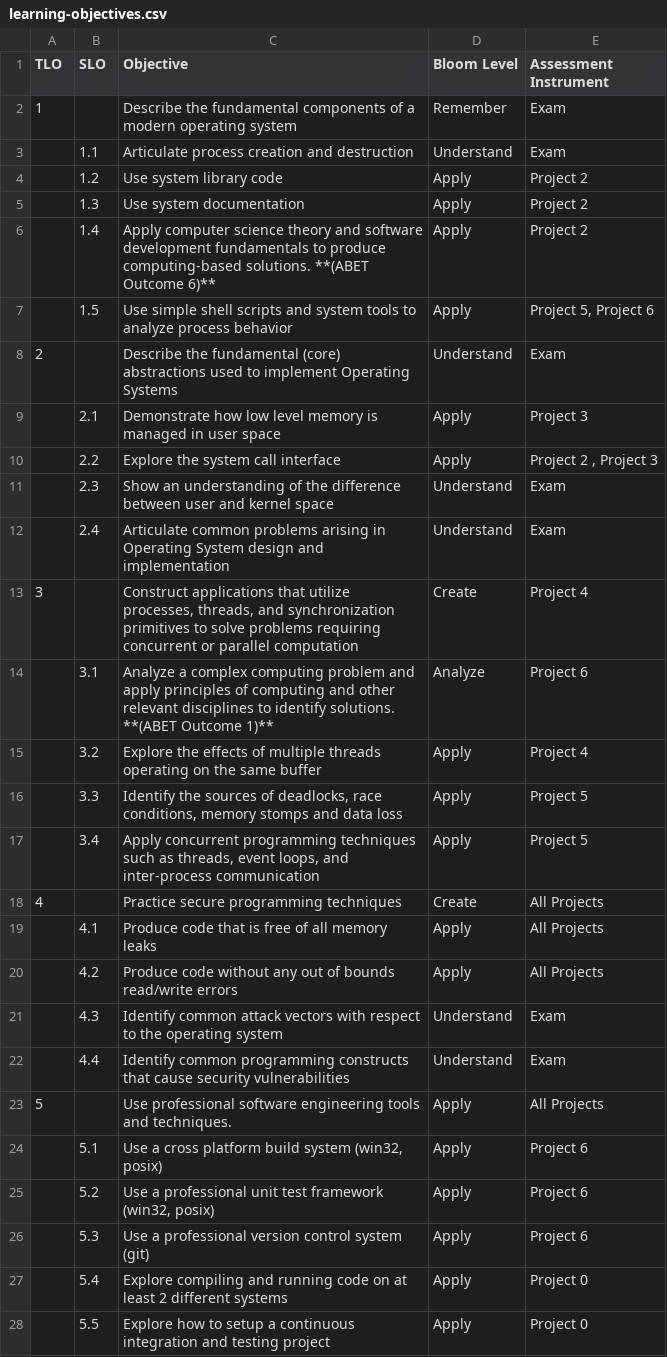
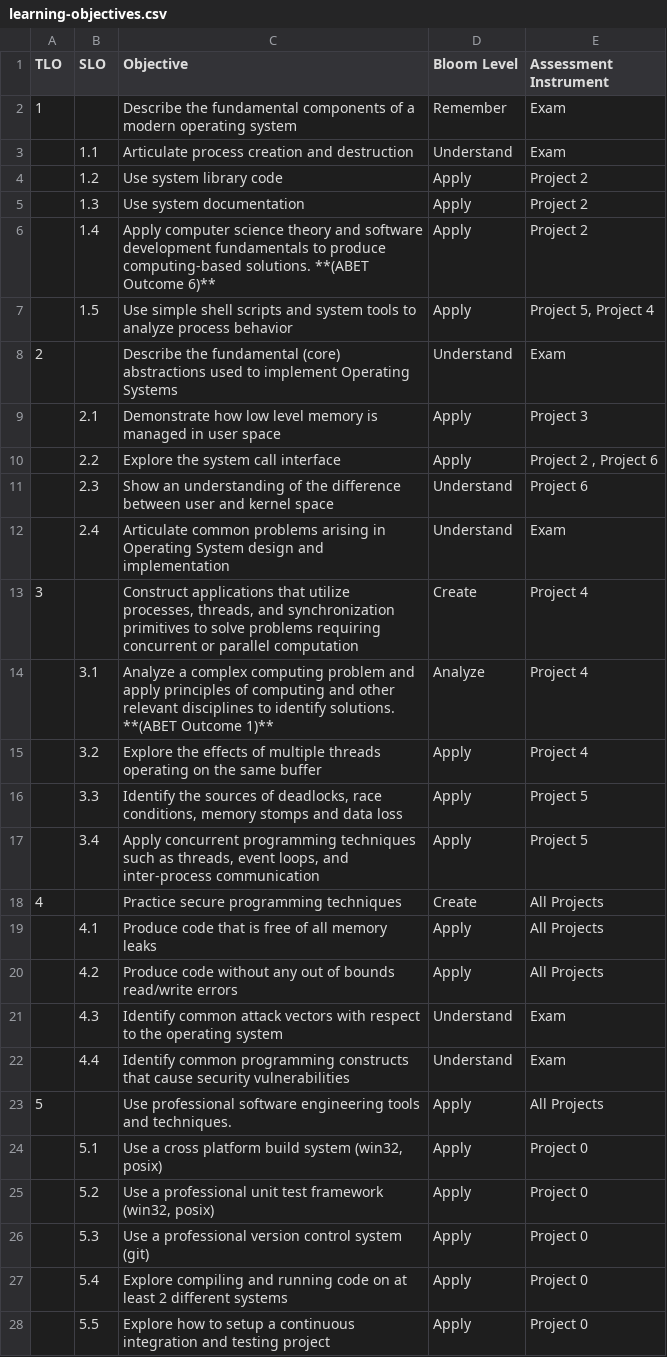
Before and after one commit to shanep/shanep.github.io, a CSV file: data/cs452/learning-objectives.csv, drawn as a sheet.

Commit message:
Updated learning objectives

```diff
--- a/data/cs452/learning-objectives.csv
+++ b/data/cs452/learning-objectives.csv
@@ -6,10 +6,10 @@ TLO,SLO," Objective"," Bloom Level"," Assessment Instrument"
 ,1.4," Apply computer science theory and software development fundamentals to produce computing-based solutions. **(ABET Outcome 6)**","Apply","Project 2"
-,1.5," Use simple shell scripts and system tools to analyze process behavior","Apply","Project 5, Project 6"
+,1.5," Use simple shell scripts and system tools to analyze process behavior","Apply","Project 5, Project 4"
 2,," Describe the fundamental (core) abstractions used to implement Operating Systems","Understand","Exam"
 ,2.1," Demonstrate how low level memory is managed in user space","Apply","Project 3"
-,2.2," Explore the system call interface","Apply","Project 2 , Project 3"
-,2.3," Show an understanding of the difference between user and kernel space","Understand","Exam"
+,2.2," Explore the system call interface","Apply","Project 2 , Project 6"
+,2.3," Show an understanding of the difference between user and kernel space","Understand","Project 6"
 ,2.4," Articulate common problems arising in Operating System design and implementation","Understand","Exam"
 3,,"Construct applications that utilize processes, threads, and synchronization primitives to solve problems requiring concurrent or parallel computation","Create","Project 4"
-,3.1," Analyze a complex computing problem and apply principles of computing and other relevant disciplines to identify solutions. **(ABET Outcome 1)**","Analyze","Project 6"
+,3.1," Analyze a complex computing problem and apply principles of computing and other relevant disciplines to identify solutions. **(ABET Outcome 1)**","Analyze","Project 4"
 ,3.2," Explore the effects of multiple threads operating on the same buffer","Apply","Project 4"
@@ -23,5 +23,5 @@ TLO,SLO," Objective"," Bloom Level"," Assessment Instrument"
 5,," Use professional software engineering tools and techniques.","Apply","All Projects"
-,5.1," Use a cross platform build system (win32, posix)","Apply","Project 6"
-,5.2," Use a professional unit test framework  (win32, posix)","Apply","Project 6"
-,5.3," Use a professional version control system (git)","Apply","Project 6"
+,5.1," Use a cross platform build system (win32, posix)","Apply","Project 0"
+,5.2," Use a professional unit test framework  (win32, posix)","Apply","Project 0"
+,5.3," Use a professional version control system (git)","Apply","Project 0"
 ,5.4," Explore compiling and running code on at least 2 different systems","Apply","Project 0"
```
Also changed, not shown: 4 other files.
